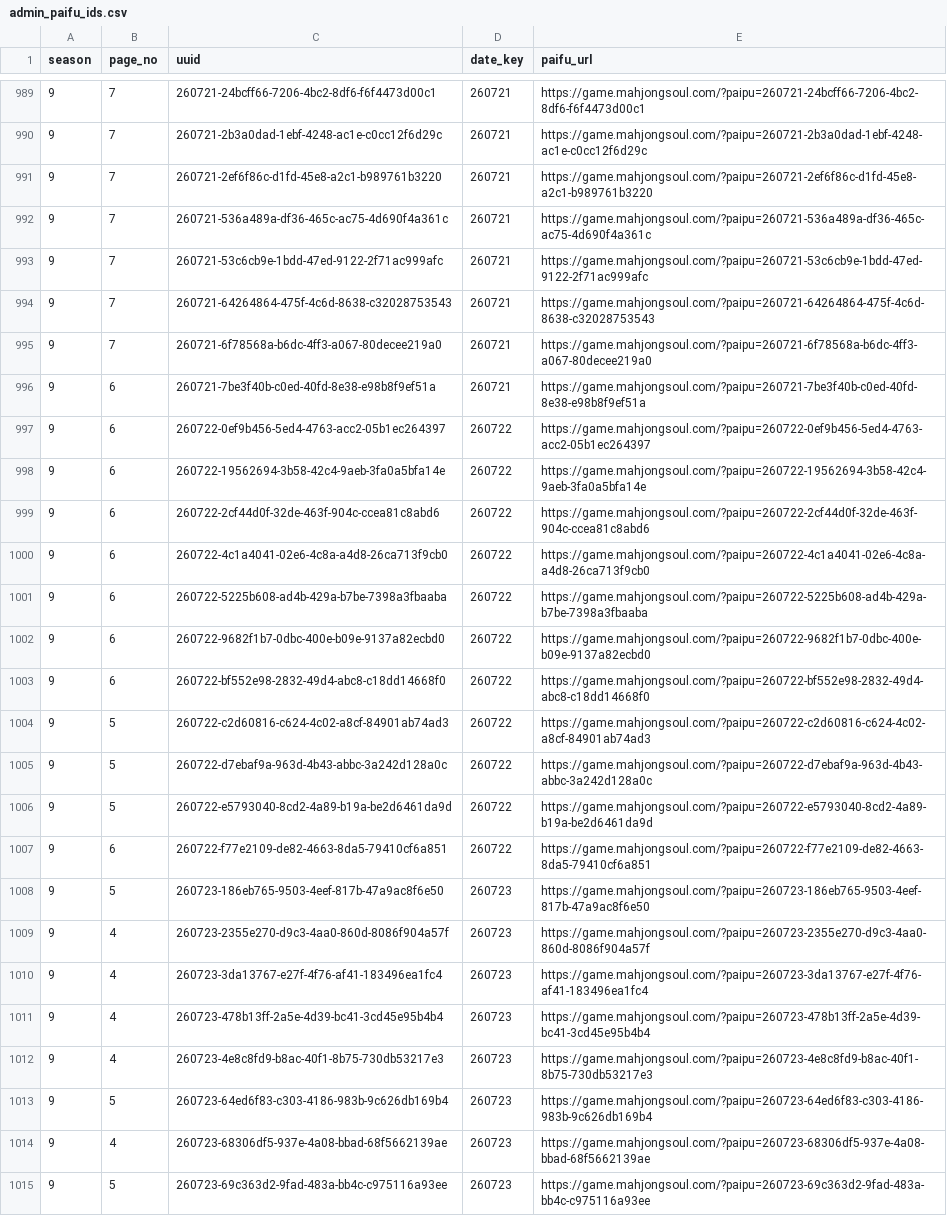
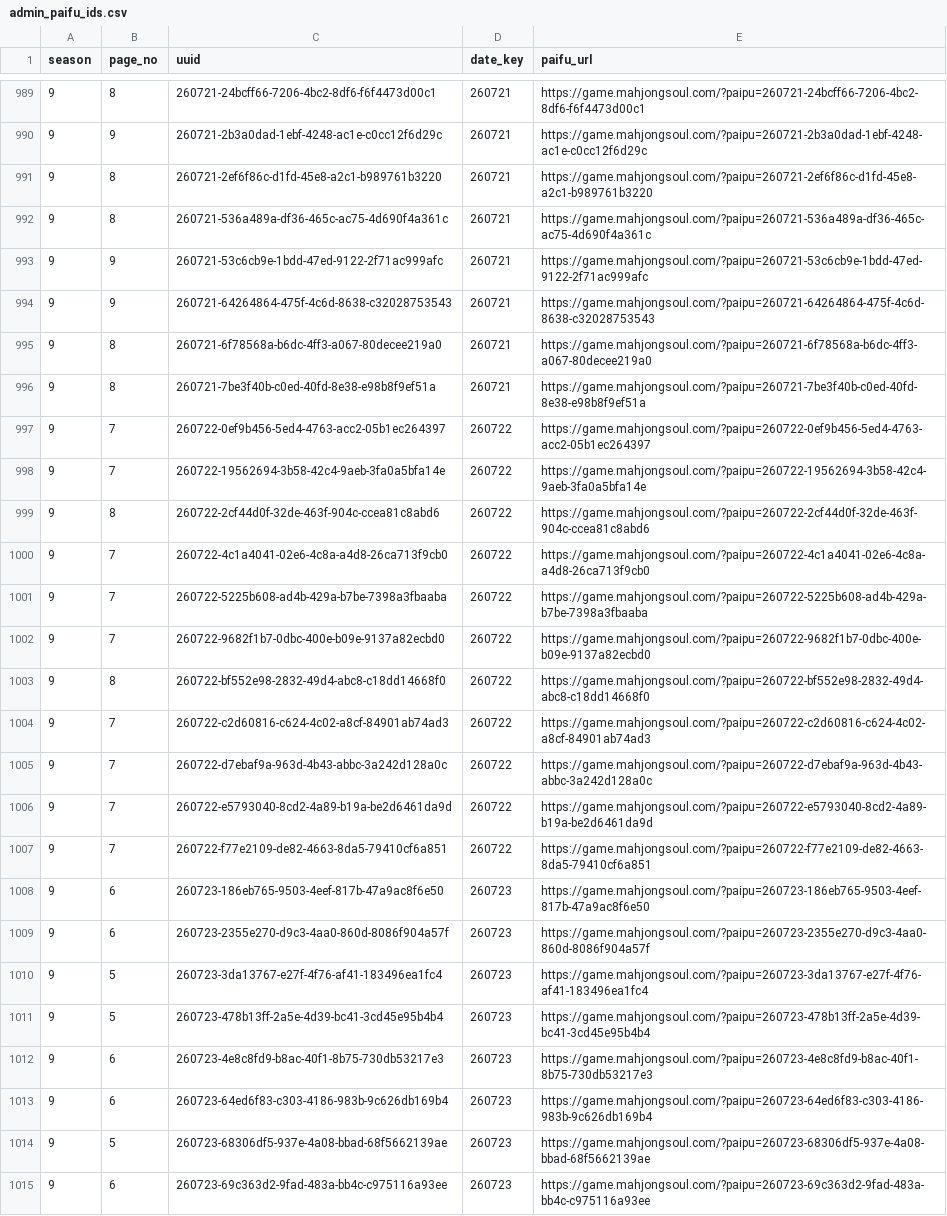
Before and after one commit to saint-chinu/majsoul-league, a CSV file: admin_paifu_ids.csv, drawn as a sheet; only a part is shown, gaps mark what is left out; the diff covers the shown part only; the diff names each change by its address in the sheet, - before the commit and + after, or states it on an @@ line.

```diff
--- a/admin_paifu_ids.csv
+++ b/admin_paifu_ids.csv
-B989 (page_no): 7
+B989 (page_no): 8
-B990 (page_no): 7
+B990 (page_no): 9
-B991:B992 (page_no): 7
+B991:B992 (page_no): 8
-B993:B994 (page_no): 7
+B993:B994 (page_no): 9
-B995 (page_no): 7
+B995 (page_no): 8
-B996 (page_no): 6
+B996 (page_no): 8
-B997:B998 (page_no): 6
+B997:B998 (page_no): 7
-B999 (page_no): 6
+B999 (page_no): 8
-B1000:B1002 (page_no): 6
+B1000:B1002 (page_no): 7
-B1003 (page_no): 6
+B1003 (page_no): 8
-B1004:B1006 (page_no): 5
+B1004:B1006 (page_no): 7
-B1007 (page_no): 6
+B1007 (page_no): 7
-B1008 (page_no): 5
+B1008 (page_no): 6
-B1009 (page_no): 4
+B1009 (page_no): 6
-B1010:B1011 (page_no): 4
+B1010:B1011 (page_no): 5
-B1012 (page_no): 4
+B1012 (page_no): 6
-B1013 (page_no): 5
+B1013 (page_no): 6
-B1014 (page_no): 4
+B1014 (page_no): 5
-B1015 (page_no): 5
+B1015 (page_no): 6
```
Also changed, not shown: 14 added rows and 66 edited cells elsewhere in this file, summary.csv, yakuman_details.csv, 2 other files.
